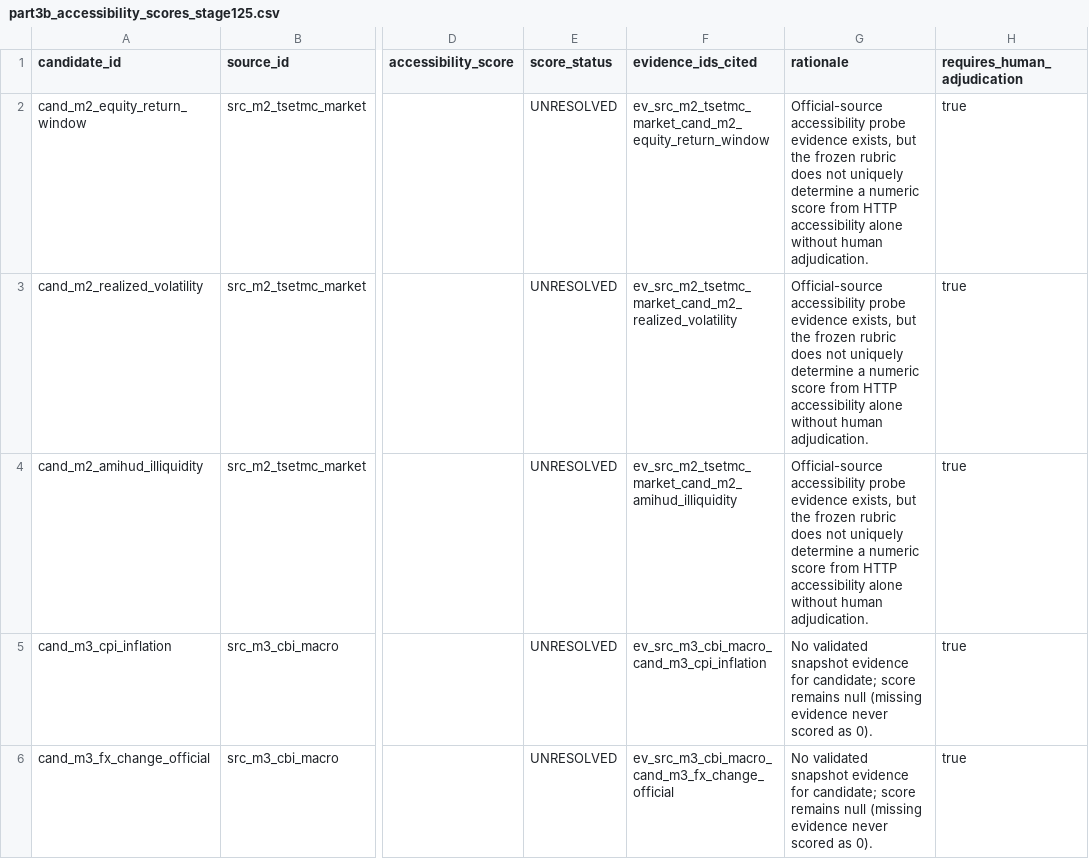
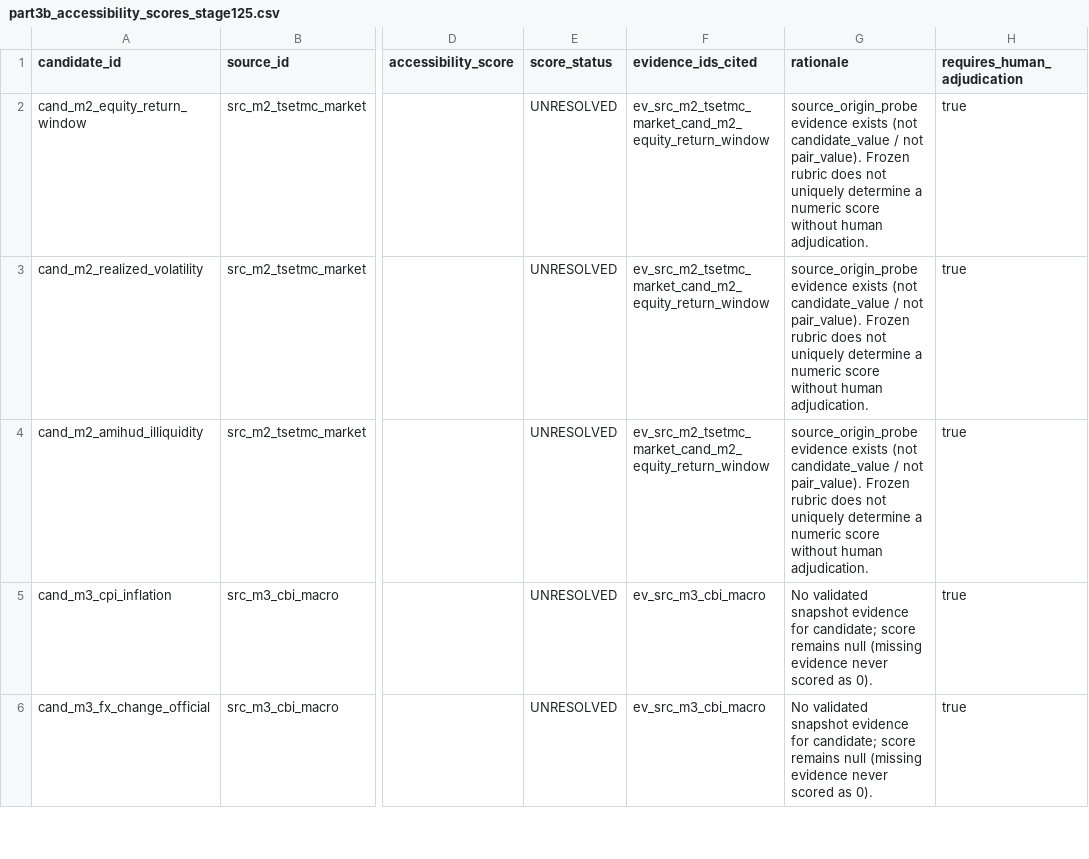
Before and after one commit to abtinasg/papermali, a CSV file: project/stage125/part3b_accessibility_scores_stage125.csv, drawn as a sheet; only a part is shown, gaps mark what is left out; the diff covers the shown part only; the diff names each change by its address in the sheet, - before the commit and + after, or states it on an @@ line.

```diff
--- a/project/stage125/part3b_accessibility_scores_stage125.csv
+++ b/project/stage125/part3b_accessibility_scores_stage125.csv
-G2:G4 (rationale): Official-source accessibility probe evidence exists, but the frozen rubric does not uniquely determine a numeric score from HTTP accessibility alone without human…
+G2:G4 (rationale): source_origin_probe evidence exists (not candidate_value / not pair_value). Frozen rubric does not uniquely determine a numeric score without human…
-F3 (evidence_ids_cited): ev_src_m2_tsetmc_market_cand_m2_realized_volatility
+F3 (evidence_ids_cited): ev_src_m2_tsetmc_market_cand_m2_equity_return_window
-F4 (evidence_ids_cited): ev_src_m2_tsetmc_market_cand_m2_amihud_illiquidity
+F4 (evidence_ids_cited): ev_src_m2_tsetmc_market_cand_m2_equity_return_window
-F5 (evidence_ids_cited): ev_src_m3_cbi_macro_cand_m3_cpi_inflation
+F5 (evidence_ids_cited): ev_src_m3_cbi_macro
-F6 (evidence_ids_cited): ev_src_m3_cbi_macro_cand_m3_fx_change_official
+F6 (evidence_ids_cited): ev_src_m3_cbi_macro
```
Also changed, not shown: 7 edited cells elsewhere in this file, 9 other files.
